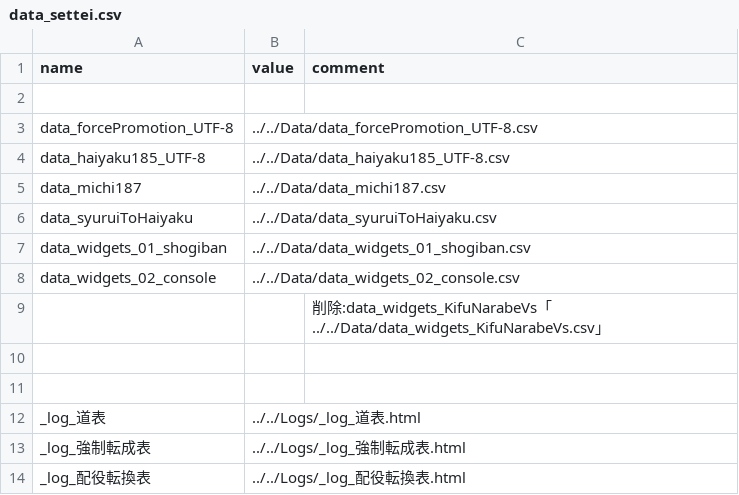
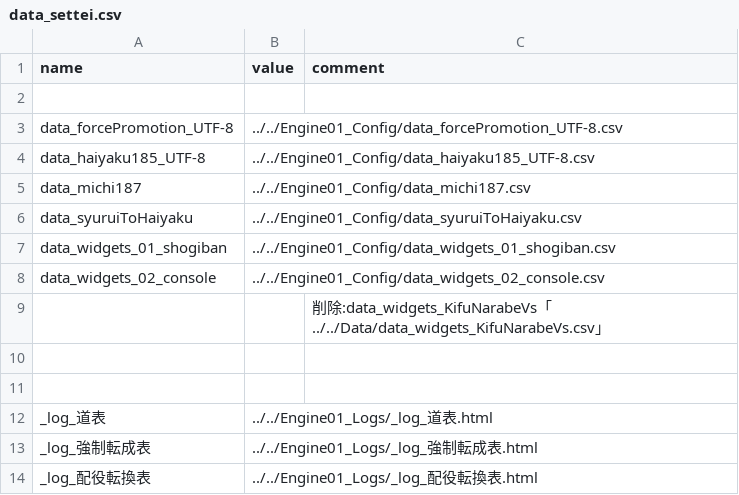
Before and after one commit to muzudho/Kifuwarabe_DenouT4, a CSV file: Engine01_Config/data_settei.csv, drawn as a sheet; the diff names each change by its address in the sheet, - before the commit and + after, or states it on an @@ line.

```diff
--- a/Engine01_Config/data_settei.csv
+++ b/Engine01_Config/data_settei.csv
-B3 (value): ../../Data/data_forcePromotion_UTF-8.csv
+B3 (value): ../../Engine01_Config/data_forcePromotion_UTF-8.csv
-B4 (value): ../../Data/data_haiyaku185_UTF-8.csv
+B4 (value): ../../Engine01_Config/data_haiyaku185_UTF-8.csv
-B5 (value): ../../Data/data_michi187.csv
+B5 (value): ../../Engine01_Config/data_michi187.csv
-B6 (value): ../../Data/data_syuruiToHaiyaku.csv
+B6 (value): ../../Engine01_Config/data_syuruiToHaiyaku.csv
-B7 (value): ../../Data/data_widgets_01_shogiban.csv
+B7 (value): ../../Engine01_Config/data_widgets_01_shogiban.csv
-B8 (value): ../../Data/data_widgets_02_console.csv
+B8 (value): ../../Engine01_Config/data_widgets_02_console.csv
-B12 (value): ../../Logs/_log_道表.html
+B12 (value): ../../Engine01_Logs/_log_道表.html
-B13 (value): ../../Logs/_log_強制転成表.html
+B13 (value): ../../Engine01_Logs/_log_強制転成表.html
-B14 (value): ../../Logs/_log_配役転換表.html
+B14 (value): ../../Engine01_Logs/_log_配役転換表.html
```
Also changed, not shown: 9 other files.
